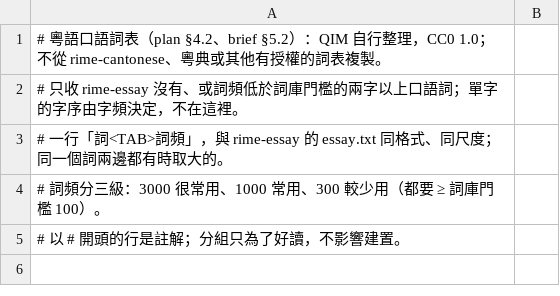
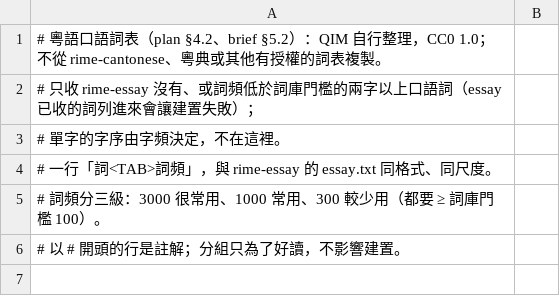
Before and after one commit to 1morr/QIM, a TSV file: data/lexicon/yue-colloquial.tsv, drawn as a sheet; only a part is shown.

Commit message:
refactor(data): reject colloquial words rime-essay already has
Address the ticket 17 code review: share the word/frequency line
parser, rename the path constant, and fail the build when the list
repeats an essay word. Close ticket 17 and log it in progress.md.

```diff
--- a/data/lexicon/yue-colloquial.tsv
+++ b/data/lexicon/yue-colloquial.tsv
@@ -1,4 +1,5 @@
 # 粵語口語詞表（plan §4.2、brief §5.2）：QIM 自行整理，CC0 1.0；不從 rime-cantonese、粵典或其他有授權的詞表複製。
-# 只收 rime-essay 沒有、或詞頻低於詞庫門檻的兩字以上口語詞；單字的字序由字頻決定，不在這裡。
-# 一行「詞<TAB>詞頻」，與 rime-essay 的 essay.txt 同格式、同尺度；同一個詞兩邊都有時取大的。
+# 只收 rime-essay 沒有、或詞頻低於詞庫門檻的兩字以上口語詞（essay 已收的詞列進來會讓建置失敗）；
+# 單字的字序由字頻決定，不在這裡。
+# 一行「詞<TAB>詞頻」，與 rime-essay 的 essay.txt 同格式、同尺度。
 # 詞頻分三級：3000 很常用、1000 常用、300 較少用（都要 ≥ 詞庫門檻 100）。
```
Also changed, not shown: 9 other files.
